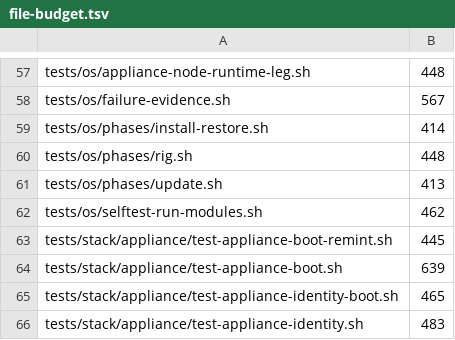
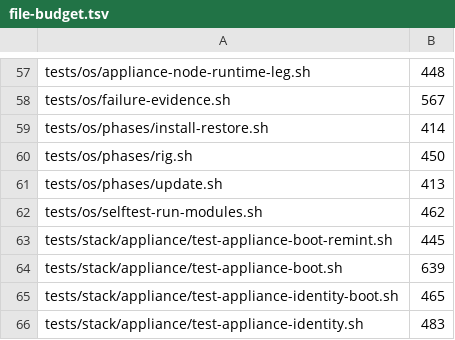
Before and after one commit to p2pool-starter-stack/pithead, a TSV file: docs/dev/file-budget.tsv, drawn as a sheet; only a part is shown, gaps mark what is left out.

```diff
--- a/docs/dev/file-budget.tsv
+++ b/docs/dev/file-budget.tsv
@@ -59,3 +59,3 @@ tests/os/failure-evidence.sh	567
 tests/os/phases/install-restore.sh	414
-tests/os/phases/rig.sh	448
+tests/os/phases/rig.sh	450
 tests/os/phases/update.sh	413
```
Also changed, not shown: 3 other files.
